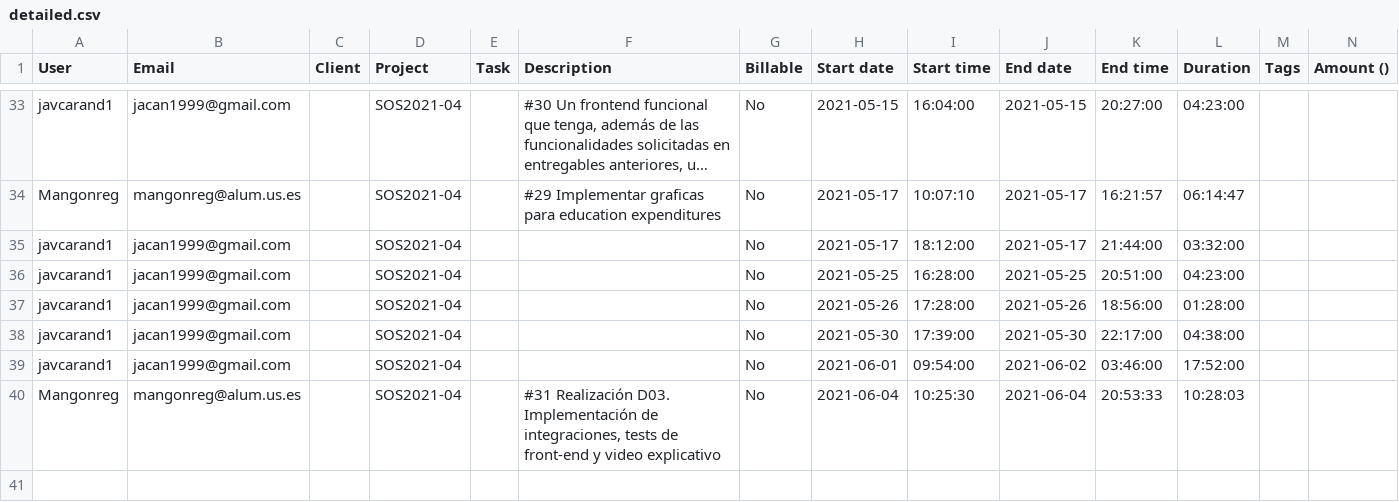
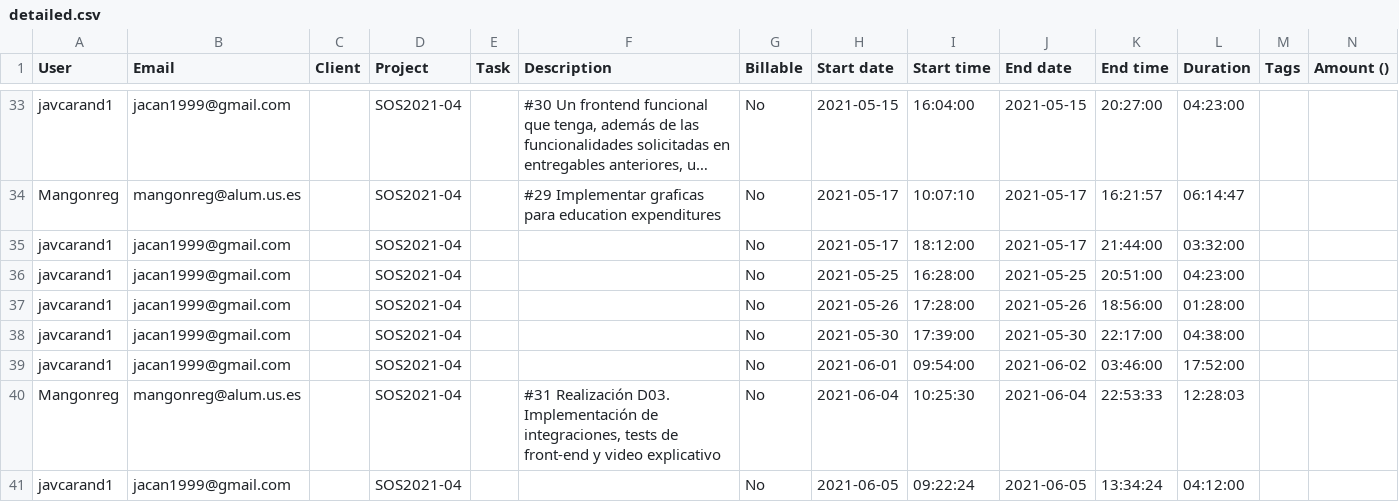
Before and after one commit to gti-sos/SOS2021-04, a CSV file: efforts/detailed.csv, drawn as a sheet; only a part is shown, gaps mark what is left out; long unchanged cells end in ….

Commit message:
efforts

```diff
--- a/efforts/detailed.csv
+++ b/efforts/detailed.csv
@@ -39,2 +39,3 @@ javcarand1,jacan1999@gmail.com,,SOS2021-04,,"",No,2021-05-30,17:39:00,2021-05-30
 javcarand1,jacan1999@gmail.com,,SOS2021-04,,"",No,2021-06-01,09:54:00,2021-06-02,03:46:00,17:52:00,,
-Mangonreg,mangonreg@alum.us.es,,SOS2021-04,,"#31 Realización D03. Implementación de integraciones, tests de front-end y video explicativo",No,2021-06-04,10:25:30,2021-06-04,20:53:33,10:28:03,,
+Mangonreg,mangonreg@alum.us.es,,SOS2021-04,,"#31 Realización D03. Implementación de integraciones, tests de front-end y video explicativo",No,2021-06-04,10:25:30,2021-06-04,22:53:33,12:28:03,,
+javcarand1,jacan1999@gmail.com,,SOS2021-04,,"",No,2021-06-05,09:22:24,2021-06-05,13:34:24,04:12:00,,
```
Also changed, not shown: efforts/summary.csv, 2 other files.
